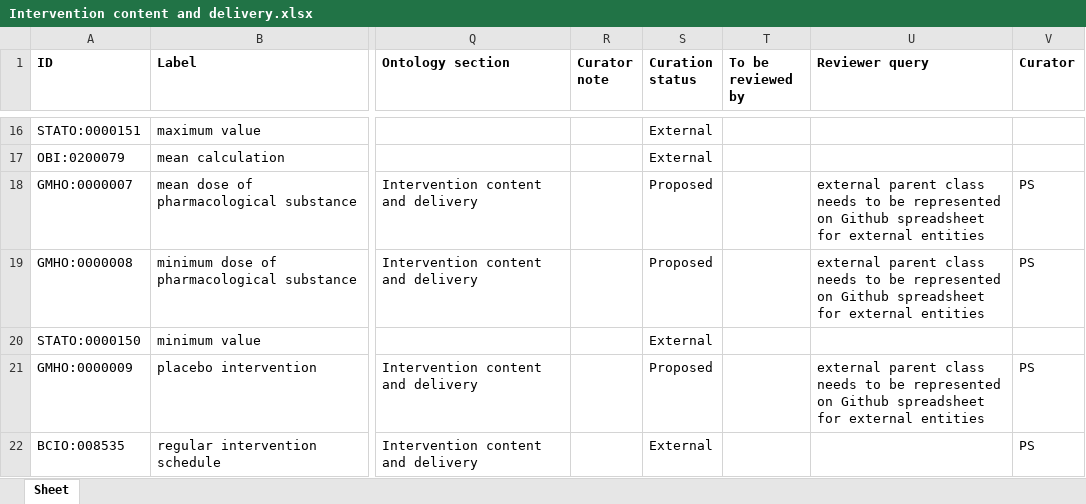
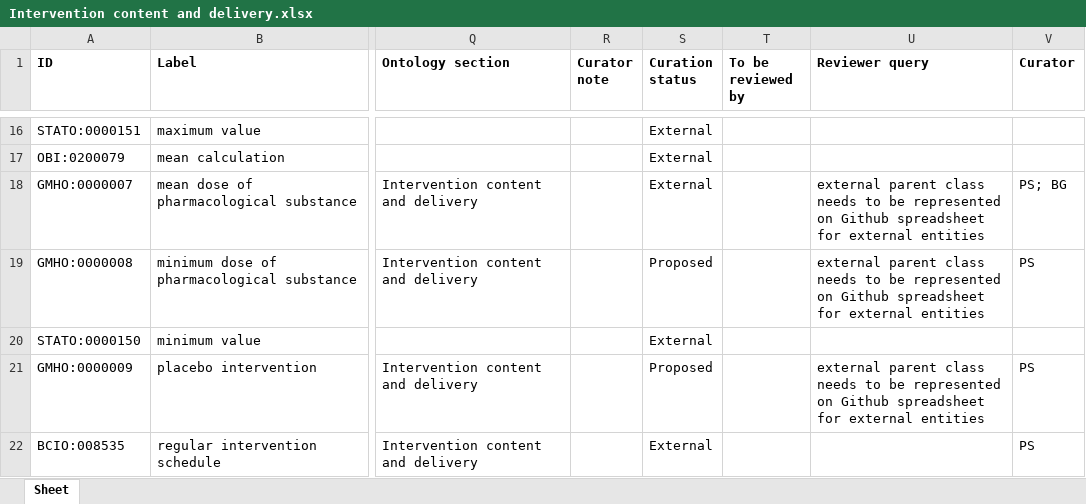
Before and after one commit to b-gehrke/mental-health-ontology, an Excel workbook: Intervention content and delivery/Intervention content and delivery.xlsx, sheet Sheet, drawn as a sheet; only a part is shown, gaps mark what is left out; values as stored, in another font and other column widths than the file's, no borders; the diff names each change by its address in the sheet, - before the commit and + after, or states it on an @@ line.

Commit message:
Updating Intervention content and delivery.xlsx

```diff
--- a/Intervention content and delivery/Intervention content and delivery.xlsx (sheet Sheet)
+++ b/Intervention content and delivery/Intervention content and delivery.xlsx (sheet Sheet)
-S18 (Curation status): Proposed
+S18 (Curation status): External
-V18 (Curator): PS
+V18 (Curator): PS; BG
```
